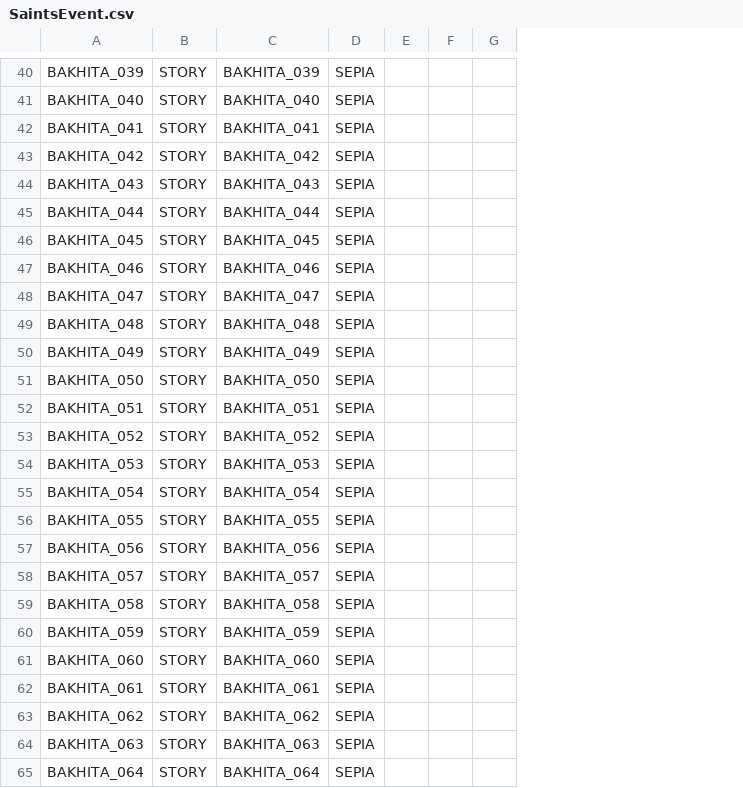
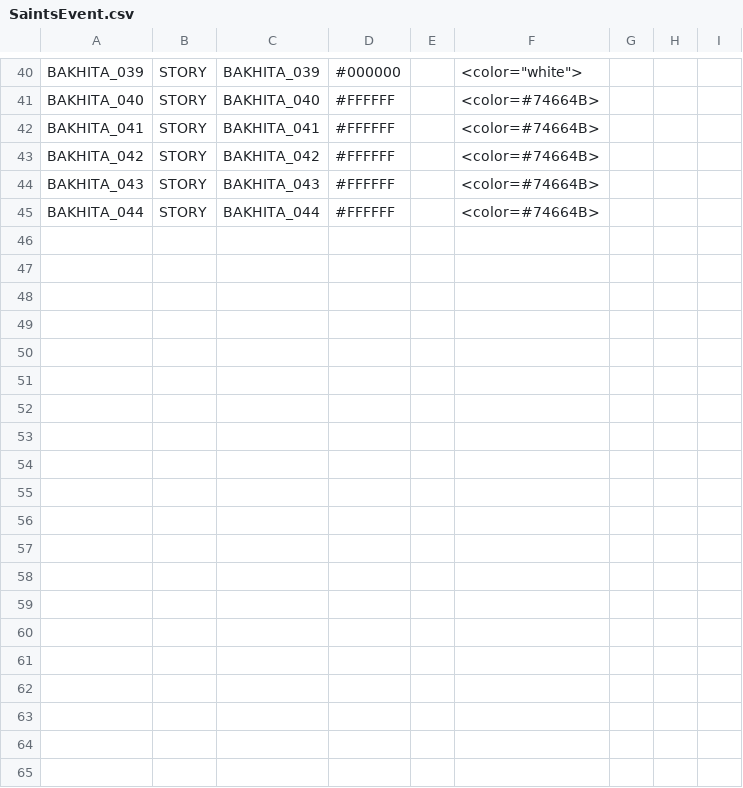
Before and after one commit to baddestguy/SainthoodStories, a CSV file: Assets/Resources/GameData/SaintsEvent.csv, drawn as a sheet; only a part is shown, gaps mark what is left out; removed rows and columns are numbered as before the commit, all else as after; the diff covers the shown part only; the diff names each change by its address in the sheet, - before the commit and + after, or states it on an @@ line.

Commit message:
Bakhita story + temp voice

```diff
--- a/Assets/Resources/GameData/SaintsEvent.csv
+++ b/Assets/Resources/GameData/SaintsEvent.csv
-column D, rows 40-45: all SEPIA
+column D, rows 40-45: #000000 | #FFFFFF | #FFFFFF | #FFFFFF | #FFFFFF | #FFFFFF
-column F, empty
-column G, empty
+column F, rows 40-45: <color="white"> | <color=#74664B> | <color=#74664B> | <color=#74664B> | <color=#74664B> | <color=#74664B>
+column G, empty
+column H, empty
+column I, empty
-row 46: BAKHITA_045 | STORY | BAKHITA_045 | SEPIA
-row 47: BAKHITA_046 | STORY | BAKHITA_046 | SEPIA
-row 48: BAKHITA_047 | STORY | BAKHITA_047 | SEPIA
-row 49: BAKHITA_048 | STORY | BAKHITA_048 | SEPIA
-row 50: BAKHITA_049 | STORY | BAKHITA_049 | SEPIA
-row 51: BAKHITA_050 | STORY | BAKHITA_050 | SEPIA
-row 52: BAKHITA_051 | STORY | BAKHITA_051 | SEPIA
-row 53: BAKHITA_052 | STORY | BAKHITA_052 | SEPIA
-row 54: BAKHITA_053 | STORY | BAKHITA_053 | SEPIA
-row 55: BAKHITA_054 | STORY | BAKHITA_054 | SEPIA
-row 56: BAKHITA_055 | STORY | BAKHITA_055 | SEPIA
-row 57: BAKHITA_056 | STORY | BAKHITA_056 | SEPIA
-row 58: BAKHITA_057 | STORY | BAKHITA_057 | SEPIA
-row 59: BAKHITA_058 | STORY | BAKHITA_058 | SEPIA
-row 60: BAKHITA_059 | STORY | BAKHITA_059 | SEPIA
-row 61: BAKHITA_060 | STORY | BAKHITA_060 | SEPIA
-row 62: BAKHITA_061 | STORY | BAKHITA_061 | SEPIA
-row 63: BAKHITA_062 | STORY | BAKHITA_062 | SEPIA
-row 64: BAKHITA_063 | STORY | BAKHITA_063 | SEPIA
-row 65: BAKHITA_064 | STORY | BAKHITA_064 | SEPIA
```
Also changed, not shown: 9 removed rows and 14 edited cells elsewhere in this file, Assets/Resources/GameData/Localization.csv, 13 other files.
